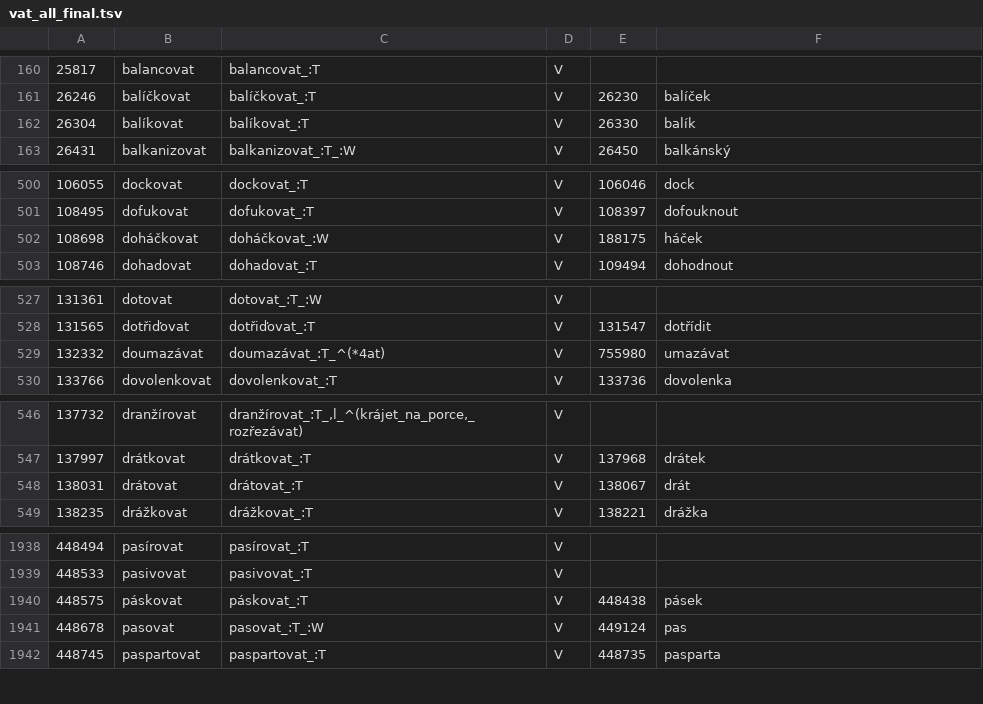
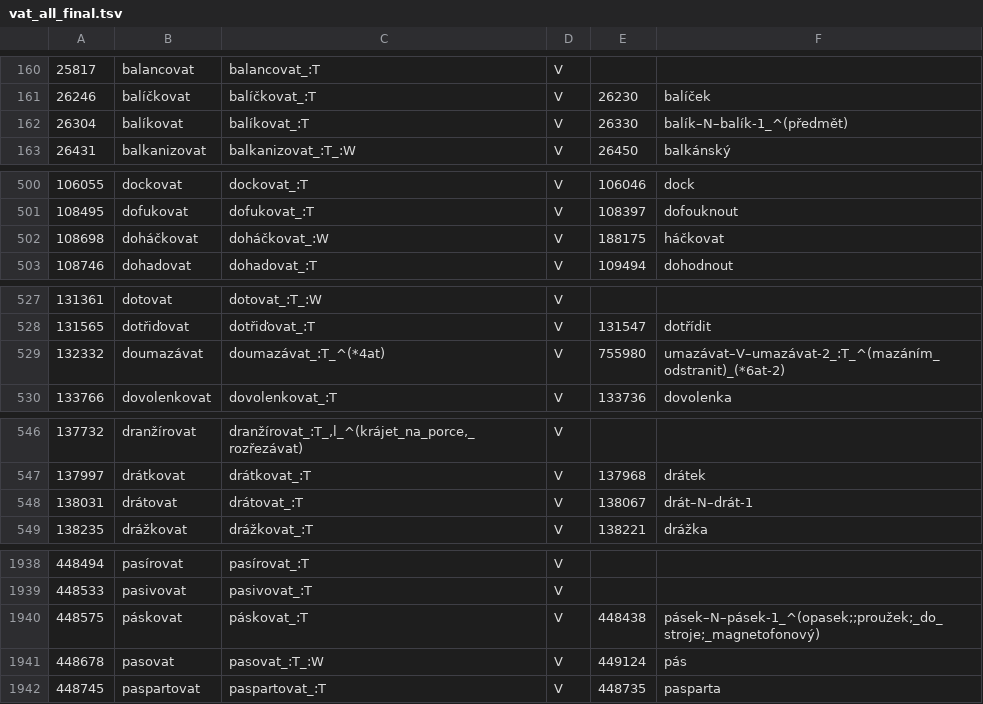
Before and after one commit to vidraj/derinet, a TSV file: data/annotations/cs/2017_11_ace_ie_sky_vat/vat_all_final.tsv, drawn as a sheet; only a part is shown, gaps mark what is left out; the diff covers the shown part only.

Commit message:
posprocessing of all datasets containing anotated data for release 1.6

```diff
--- a/data/annotations/cs/2017_11_ace_ie_sky_vat/vat_all_final.tsv
+++ b/data/annotations/cs/2017_11_ace_ie_sky_vat/vat_all_final.tsv
@@ -161,3 +161,3 @@
 26246	balíčkovat	balíčkovat_:T	V	26230	balíček
-26304	balíkovat	balíkovat_:T	V	26330	balík
+26304	balíkovat	balíkovat_:T	V	26330	balík–N–balík-1_^(předmět)
 26431	balkanizovat	balkanizovat_:T_:W	V	26450	balkánský
@@ -501,3 +501,3 @@
 108495	dofukovat	dofukovat_:T	V	108397	dofouknout
-108698	doháčkovat	doháčkovat_:W	V	188175	háček
+108698	doháčkovat	doháčkovat_:W	V	188175	háčkovat
 108746	dohadovat	dohadovat_:T	V	109494	dohodnout
@@ -528,3 +528,3 @@
 131565	dotřiďovat	dotřiďovat_:T	V	131547	dotřídit
-132332	doumazávat	doumazávat_:T_^(*4at)	V	755980	umazávat
+132332	doumazávat	doumazávat_:T_^(*4at)	V	755980	umazávat–V–umazávat-2_:T_^(mazáním_odstranit)_(*6at-2)
 133766	dovolenkovat	dovolenkovat_:T	V	133736	dovolenka
@@ -547,3 +547,3 @@
 137997	drátkovat	drátkovat_:T	V	137968	drátek
-138031	drátovat	drátovat_:T	V	138067	drát
+138031	drátovat	drátovat_:T	V	138067	drát–N–drát-1
 138235	drážkovat	drážkovat_:T	V	138221	drážka
@@ -1939,4 +1939,4 @@
 448533	pasivovat	pasivovat_:T	V		
-448575	páskovat	páskovat_:T	V	448438	pásek
-448678	pasovat	pasovat_:T_:W	V	449124	pas
+448575	páskovat	páskovat_:T	V	448438	pásek–N–pásek-1_^(opasek;;proužek;_do_stroje;_magnetofonový)
+448678	pasovat	pasovat_:T_:W	V	449124	pás
 448745	paspartovat	paspartovat_:T	V	448735	pasparta
```
Also changed, not shown: 20 edited cells elsewhere in this file, data/annotations/cs/2017_11_ace_ie_sky_vat/ace_all_final.tsv, data/annotations/cs/2017_11_ace_ie_sky_vat/ie_all_final.tsv, 4 other files.
